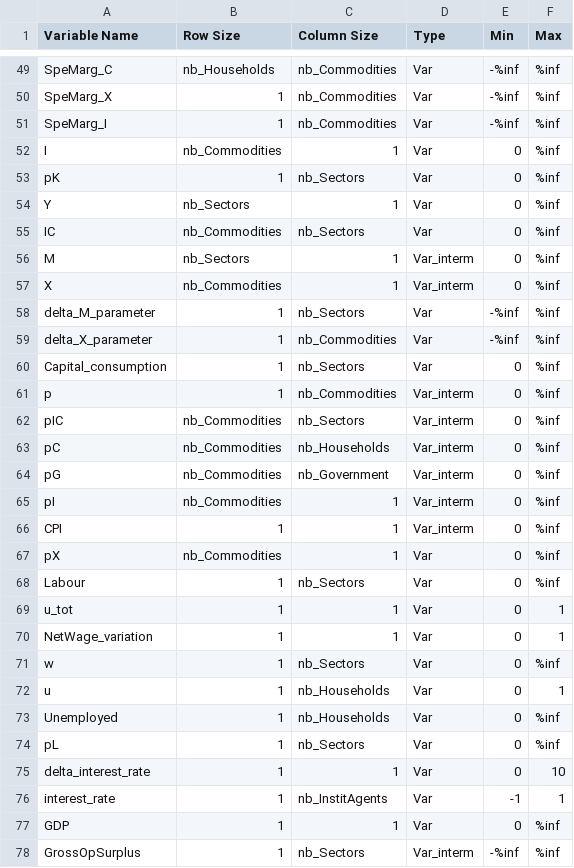
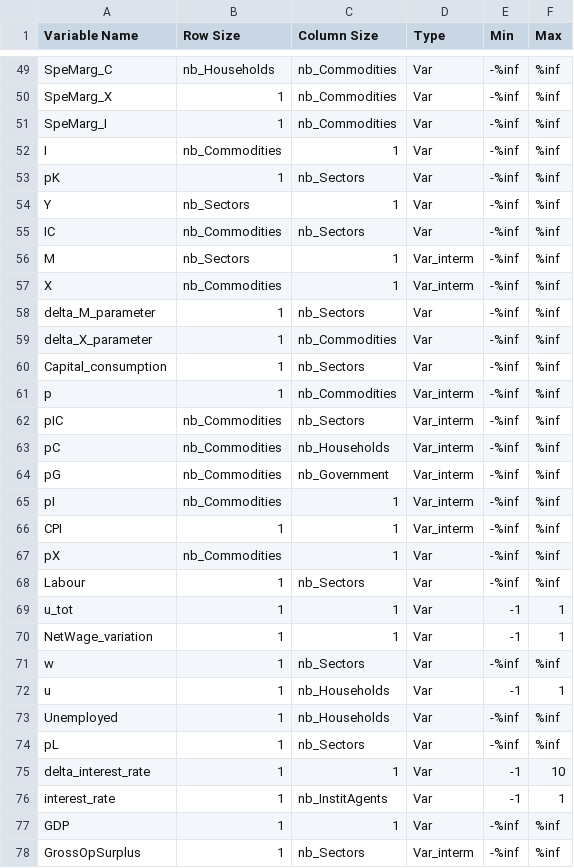
Before and after one commit to WillDng/IMACLIM-Country, a CSV file: data/data_SAU/Index_Imaclim_VarResol.csv, drawn as a sheet; only a part is shown, gaps mark what is left out; the diff covers the shown part only.

```diff
--- a/data/data_SAU/Index_Imaclim_VarResol.csv
+++ b/data/data_SAU/Index_Imaclim_VarResol.csv
@@ -51,28 +51,28 @@ SpeMarg_X;1;nb_Commodities;Var;-%inf;%inf
 SpeMarg_I;1;nb_Commodities;Var;-%inf;%inf
-I;nb_Commodities;1;Var;0;%inf
-pK;1;nb_Sectors;Var;0;%inf
-Y;nb_Sectors;1;Var;0;%inf
-IC;nb_Commodities;nb_Sectors;Var;0;%inf
-M;nb_Sectors;1;Var_interm;0;%inf
-X;nb_Commodities;1;Var_interm;0;%inf
+I;nb_Commodities;1;Var;-%inf;%inf
+pK;1;nb_Sectors;Var;-%inf;%inf
+Y;nb_Sectors;1;Var;-%inf;%inf
+IC;nb_Commodities;nb_Sectors;Var;-%inf;%inf
+M;nb_Sectors;1;Var_interm;-%inf;%inf
+X;nb_Commodities;1;Var_interm;-%inf;%inf
 delta_M_parameter;1;nb_Sectors;Var;-%inf;%inf
 delta_X_parameter;1;nb_Commodities;Var;-%inf;%inf
-Capital_consumption;1;nb_Sectors;Var;0;%inf
-p;1;nb_Commodities;Var_interm;0;%inf
-pIC;nb_Commodities;nb_Sectors;Var_interm;0;%inf
-pC;nb_Commodities;nb_Households;Var_interm;0;%inf
-pG;nb_Commodities;nb_Government;Var_interm;0;%inf
-pI;nb_Commodities;1;Var_interm;0;%inf
-CPI;1;1;Var_interm;0;%inf
-pX;nb_Commodities;1;Var;0;%inf
-Labour;1;nb_Sectors;Var;0;%inf
-u_tot;1;1;Var;0;1
-NetWage_variation;1;1;Var;0;1
-w;1;nb_Sectors;Var;0;%inf
-u;1;nb_Households;Var;0;1
-Unemployed;1;nb_Households;Var;0;%inf
-pL;1;nb_Sectors;Var;0;%inf
-delta_interest_rate;1;1;Var;0;10
+Capital_consumption;1;nb_Sectors;Var;-%inf;%inf
+p;1;nb_Commodities;Var_interm;-%inf;%inf
+pIC;nb_Commodities;nb_Sectors;Var_interm;-%inf;%inf
+pC;nb_Commodities;nb_Households;Var_interm;-%inf;%inf
+pG;nb_Commodities;nb_Government;Var_interm;-%inf;%inf
+pI;nb_Commodities;1;Var_interm;-%inf;%inf
+CPI;1;1;Var_interm;-%inf;%inf
+pX;nb_Commodities;1;Var;-%inf;%inf
+Labour;1;nb_Sectors;Var;-%inf;%inf
+u_tot;1;1;Var;-1;1
+NetWage_variation;1;1;Var;-1;1
+w;1;nb_Sectors;Var;-%inf;%inf
+u;1;nb_Households;Var;-1;1
+Unemployed;1;nb_Households;Var;-%inf;%inf
+pL;1;nb_Sectors;Var;-%inf;%inf
+delta_interest_rate;1;1;Var;-1;10
 interest_rate;1;nb_InstitAgents;Var;-1;1
-GDP;1;1;Var;0;%inf
+GDP;1;1;Var;-%inf;%inf
 GrossOpSurplus;1;nb_Sectors;Var_interm;-%inf;%inf
```
Also changed, not shown: 38 edited cells elsewhere in this file, data/data_SAU/DataAccountTable.csv, data/data_SAU/IOT_Prices.csv, 10 other files.
